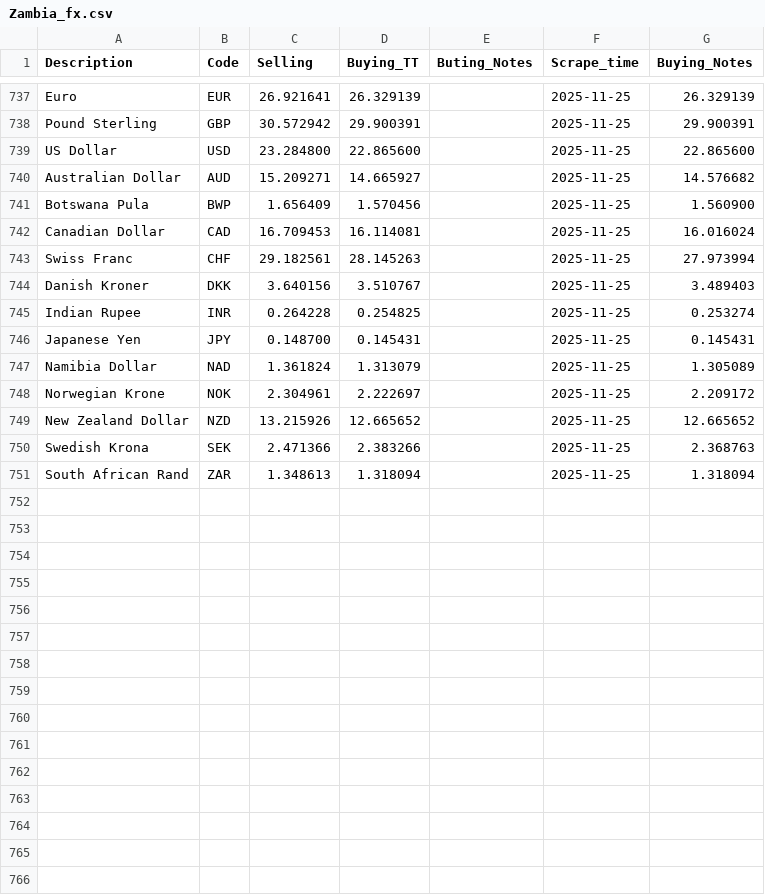
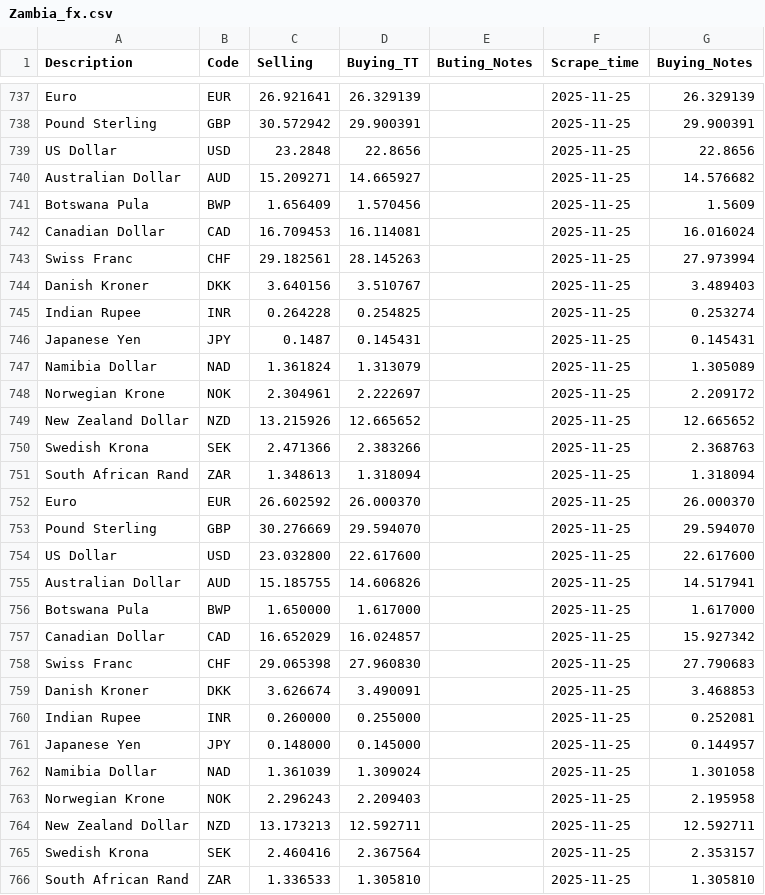
Before and after one commit to Imr-u/Afri_Rate, a CSV file: Scraper_&_datasets/Zambia_fx/Zambia_fx.csv, drawn as a sheet; only a part is shown, gaps mark what is left out.

```diff
--- a/Scraper_&_datasets/Zambia_fx/Zambia_fx.csv
+++ b/Scraper_&_datasets/Zambia_fx/Zambia_fx.csv
@@ -738,5 +738,5 @@ Euro,EUR,26.921641,26.329139,,2025-11-25,26.329139
 Pound Sterling,GBP,30.572942,29.900391,,2025-11-25,29.900391
-US Dollar,USD,23.284800,22.865600,,2025-11-25,22.865600
+US Dollar,USD,23.2848,22.8656,,2025-11-25,22.8656
 Australian Dollar,AUD,15.209271,14.665927,,2025-11-25,14.576682
-Botswana Pula,BWP,1.656409,1.570456,,2025-11-25,1.560900
+Botswana Pula,BWP,1.656409,1.570456,,2025-11-25,1.5609
 Canadian Dollar,CAD,16.709453,16.114081,,2025-11-25,16.016024
@@ -745,3 +745,3 @@ Danish Kroner,DKK,3.640156,3.510767,,2025-11-25,3.489403
 Indian Rupee,INR,0.264228,0.254825,,2025-11-25,0.253274
-Japanese Yen,JPY,0.148700,0.145431,,2025-11-25,0.145431
+Japanese Yen,JPY,0.1487,0.145431,,2025-11-25,0.145431
 Namibia Dollar,NAD,1.361824,1.313079,,2025-11-25,1.305089
@@ -751 +751,16 @@ Swedish Krona,SEK,2.471366,2.383266,,2025-11-25,2.368763
 South African Rand,ZAR,1.348613,1.318094,,2025-11-25,1.318094
+Euro,EUR,26.602592,26.000370,,2025-11-25,26.000370
+Pound Sterling,GBP,30.276669,29.594070,,2025-11-25,29.594070
+US Dollar,USD,23.032800,22.617600,,2025-11-25,22.617600
+Australian Dollar,AUD,15.185755,14.606826,,2025-11-25,14.517941
+Botswana Pula,BWP,1.650000,1.617000,,2025-11-25,1.617000
+Canadian Dollar,CAD,16.652029,16.024857,,2025-11-25,15.927342
+Swiss Franc,CHF,29.065398,27.960830,,2025-11-25,27.790683
+Danish Kroner,DKK,3.626674,3.490091,,2025-11-25,3.468853
+Indian Rupee,INR,0.260000,0.255000,,2025-11-25,0.252081
+Japanese Yen,JPY,0.148000,0.145000,,2025-11-25,0.144957
+Namibia Dollar,NAD,1.361039,1.309024,,2025-11-25,1.301058
+Norwegian Krone,NOK,2.296243,2.209403,,2025-11-25,2.195958
+New Zealand Dollar,NZD,13.173213,12.592711,,2025-11-25,12.592711
+Swedish Krona,SEK,2.460416,2.367564,,2025-11-25,2.353157
+South African Rand,ZAR,1.336533,1.305810,,2025-11-25,1.305810
```
